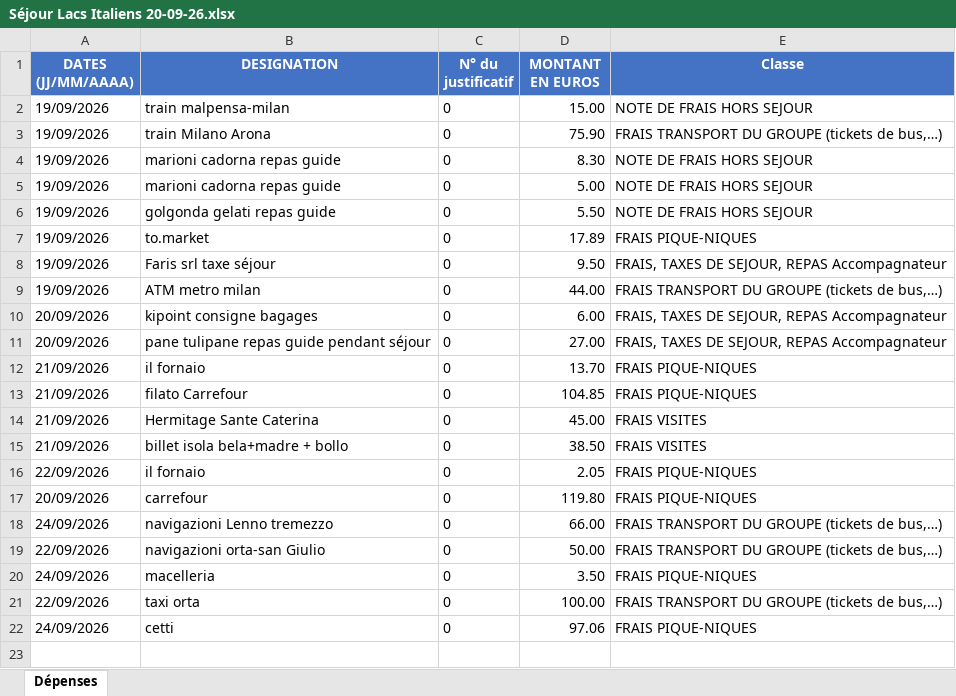
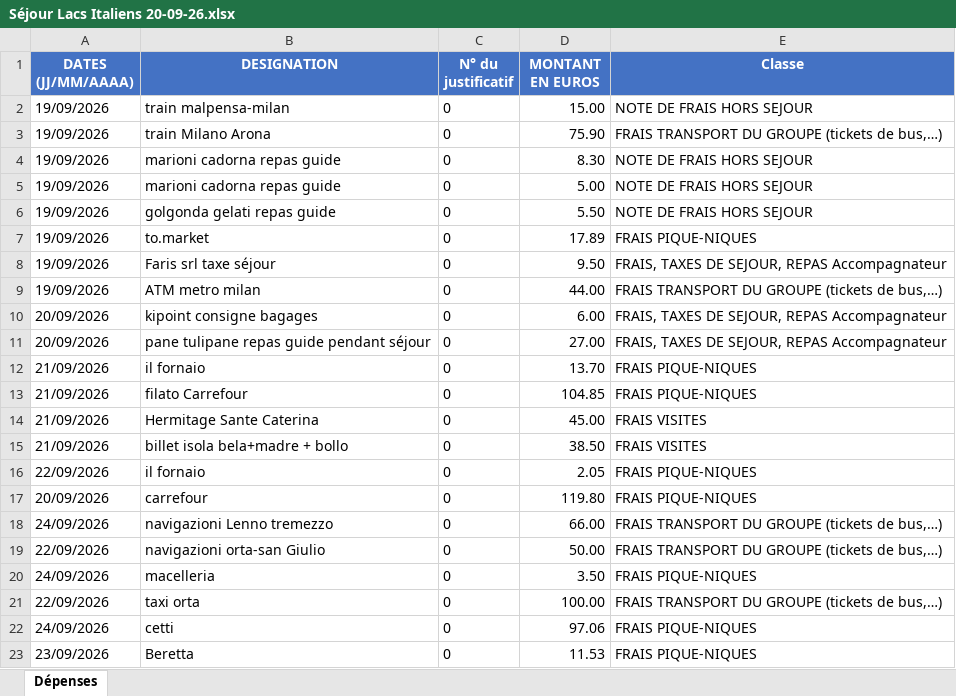
Before and after one commit to felipedpaiva-oss/Inipo, an Excel workbook: planilha/Séjour Lacs Italiens 20-09-26.xlsx, sheet Dépenses, drawn as a sheet; values as stored, in another font and other column widths than the file's, no borders; the diff names each change by its address in the sheet, - before the commit and + after, or states it on an @@ line.

```diff
--- a/planilha/Séjour Lacs Italiens 20-09-26.xlsx (sheet Dépenses)
+++ b/planilha/Séjour Lacs Italiens 20-09-26.xlsx (sheet Dépenses)
+row 23: 23/09/2026 | Beretta | 0 | 11.53 | FRAIS PIQUE-NIQUES
```
